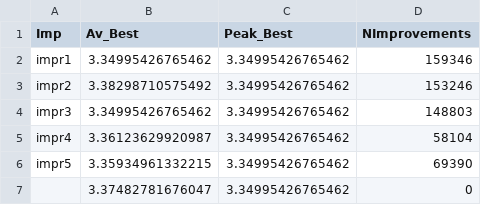
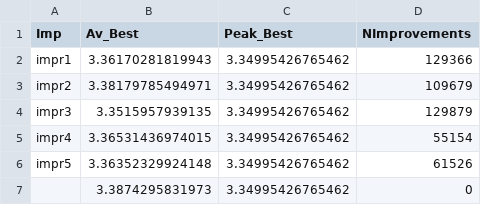
Before and after one commit to JesusGarciaRamirez/GeneticsProject, a CSV file: template/Heuristics/Results_heuristics_time-1.00_file-rondrit016.csv, drawn as a sheet.

```diff
--- a/template/Heuristics/Results_heuristics_time-1.00_file-rondrit016.csv
+++ b/template/Heuristics/Results_heuristics_time-1.00_file-rondrit016.csv
@@ -1,7 +1,7 @@
 Imp,Av_Best,Peak_Best,NImprovements
-impr1,3.34995426765462,3.34995426765462,159346
-impr2,3.38298710575492,3.34995426765462,153246
-impr3,3.34995426765462,3.34995426765462,148803
-impr4,3.36123629920987,3.34995426765462,58104
-impr5,3.35934961332215,3.34995426765462,69390
-,3.37482781676047,3.34995426765462,0
+impr1,3.36170281819943,3.34995426765462,129366
+impr2,3.38179785494971,3.34995426765462,109679
+impr3,3.3515957939135,3.34995426765462,129879
+impr4,3.36531436974015,3.34995426765462,55154
+impr5,3.36352329924148,3.34995426765462,61526
+,3.3874295831973,3.34995426765462,0
```
Also changed, not shown: template/Heuristics/Results_heuristics_time-1.00_file-rondrit048.csv, template/Heuristics/Results_heuristics_time-1.00_file-rondrit070.csv, 46 other files.
